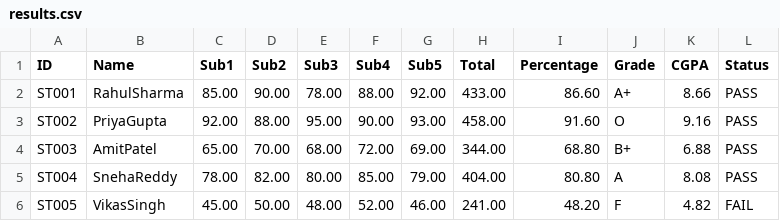
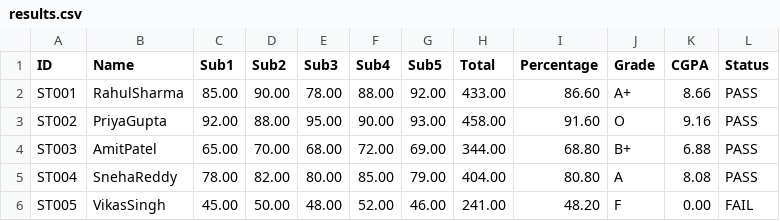
Before and after one commit to Rigved-Pal/Softwarelab, a CSV file: 25MCMT13SE_Task2/results.csv, drawn as a sheet.

Commit message:
Task-2 Student Result Processing System

```diff
--- a/25MCMT13SE_Task2/results.csv
+++ b/25MCMT13SE_Task2/results.csv
@@ -5,2 +5,2 @@ ST003,AmitPatel,65.00,70.00,68.00,72.00,69.00,344.00,68.80,B+,6.88,PASS
 ST004,SnehaReddy,78.00,82.00,80.00,85.00,79.00,404.00,80.80,A,8.08,PASS
-ST005,VikasSingh,45.00,50.00,48.00,52.00,46.00,241.00,48.20,F,4.82,FAIL
+ST005,VikasSingh,45.00,50.00,48.00,52.00,46.00,241.00,48.20,F,0.00,FAIL
```
Also changed, not shown: 14 other files.
